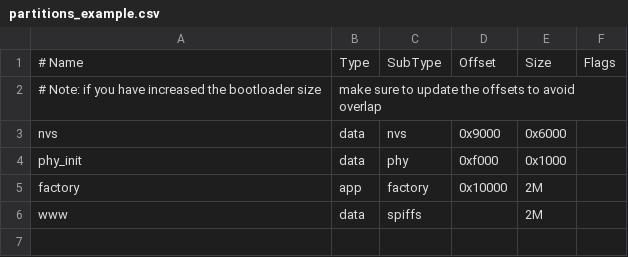
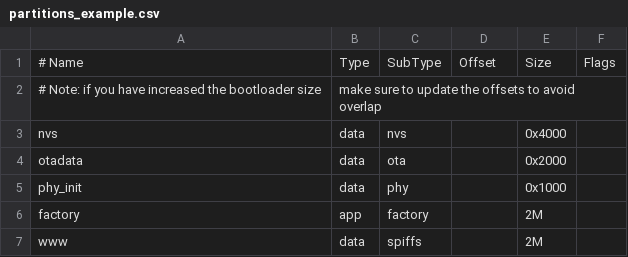
Before and after one commit to DerZwergGimli/logme_interface, a CSV file: partitions_example.csv, drawn as a sheet.

```diff
--- a/partitions_example.csv
+++ b/partitions_example.csv
@@ -2,5 +2,6 @@
 # Note: if you have increased the bootloader size, make sure to update the offsets to avoid overlap
-nvs,      data, nvs,     0x9000,  0x6000,
-phy_init, data, phy,     0xf000,  0x1000,
-factory,  app,  factory, 0x10000, 2M,
+nvs,      data, nvs,     ,        0x4000,
+otadata,  data, ota,     ,        0x2000,
+phy_init, data, phy,     ,        0x1000,
+factory,  app,  factory, ,        2M,
 www,      data, spiffs,  ,        2M,
```
Also changed, not shown: 8 other files.
